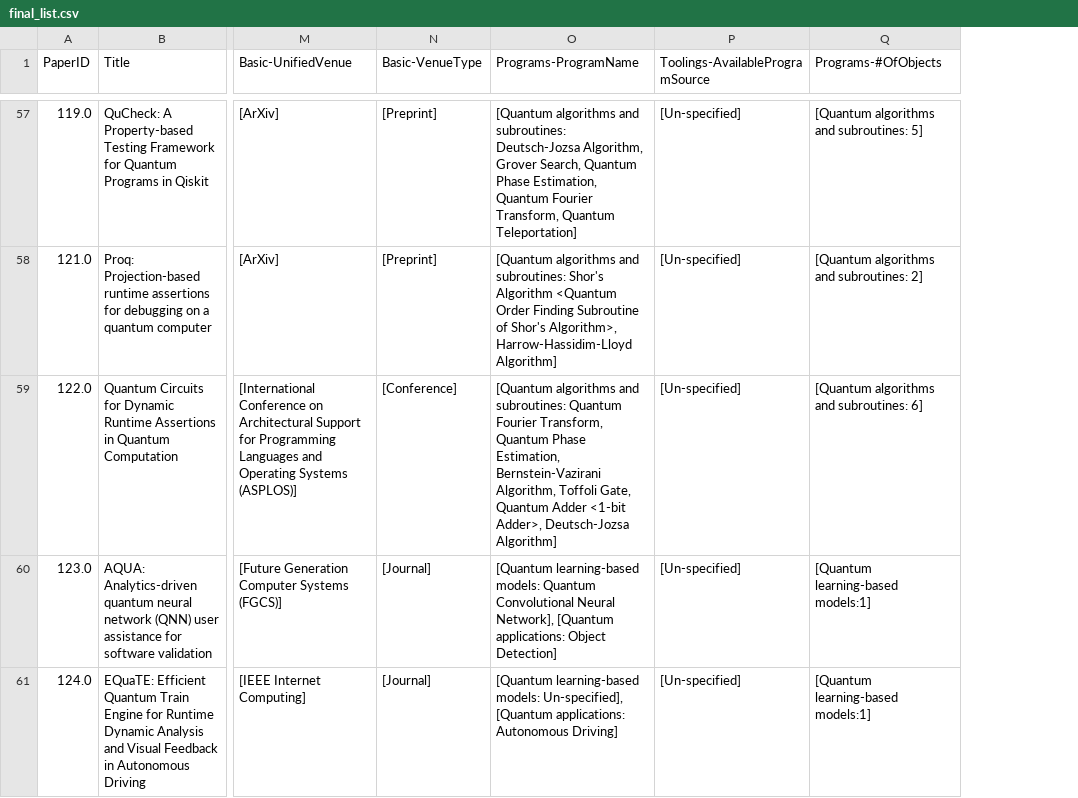
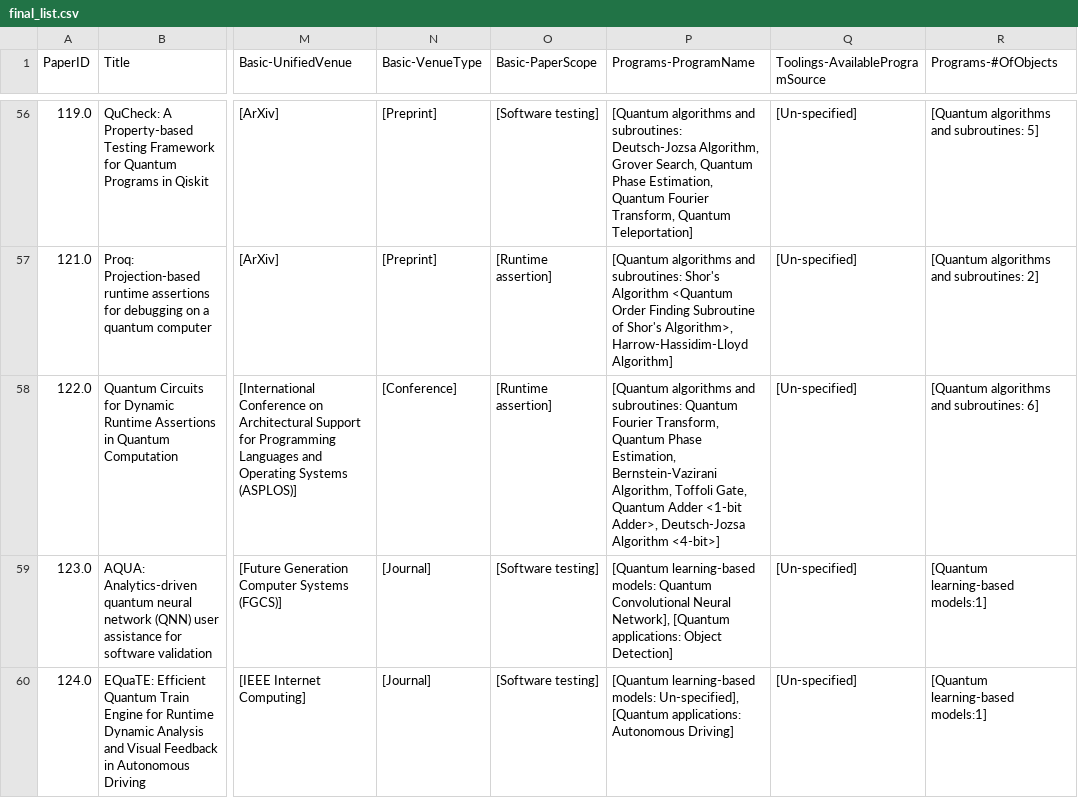
Before and after one commit to NahidaNahida/QST-empirical-study, a CSV file: doc/annotated_data/final_list.csv, drawn as a sheet; only a part is shown, gaps mark what is left out; addresses are those after the commit; the diff covers the shown part only; the diff names each change by its address in the sheet, - before the commit and + after, or states it on an @@ line.

```diff
--- a/doc/annotated_data/final_list.csv
+++ b/doc/annotated_data/final_list.csv
+column O (Basic-PaperScope), rows 56-60: [Software testing] | [Runtime assertion] | [Runtime assertion] | [Software testing] | [Software testing]
-P58 (Programs-ProgramName): …Adder>, Deutsch-Jozsa Algorithm]
+P58 (Programs-ProgramName): …Adder>, Deutsch-Jozsa Algorithm <4-bit>]
```
Also changed, not shown: 1 removed row and 44 edited cells elsewhere in this file, doc/annotated_data/snowballing.csv, 37 other files.
